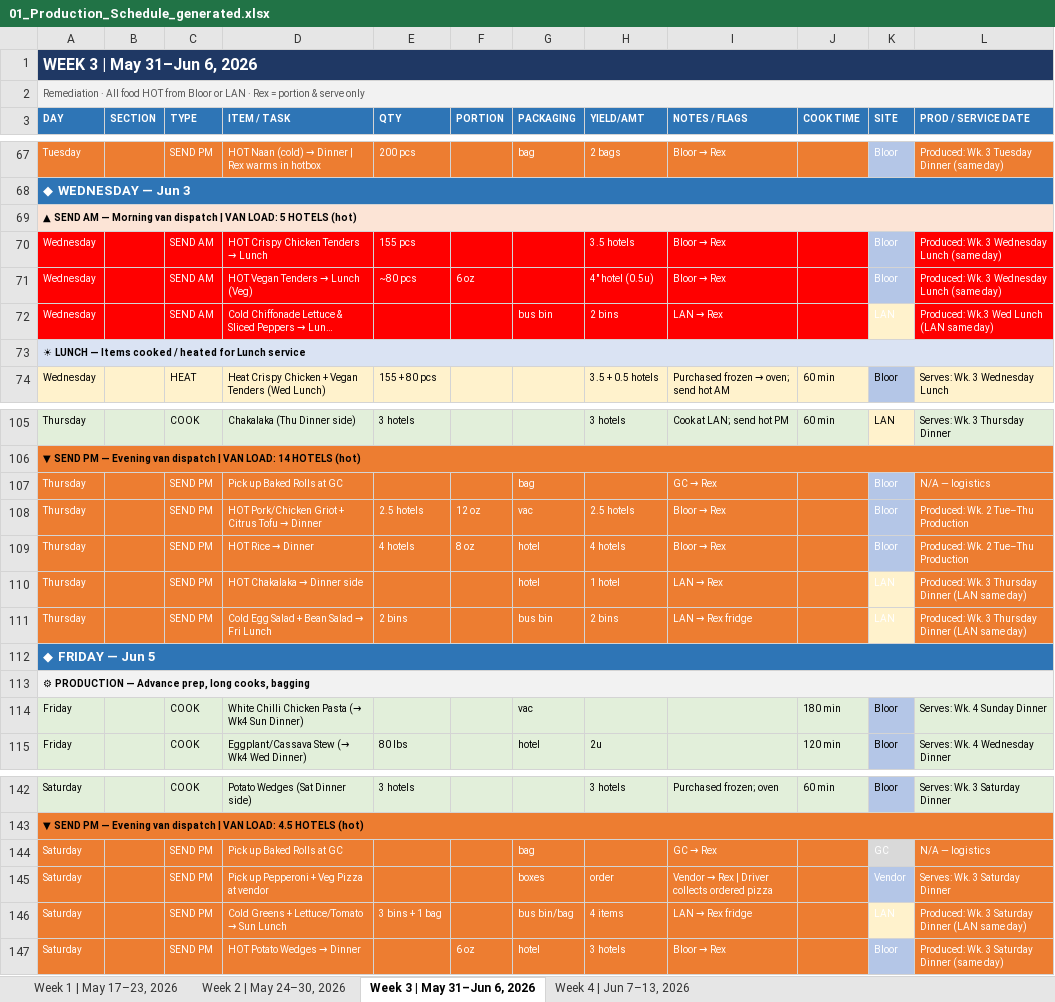
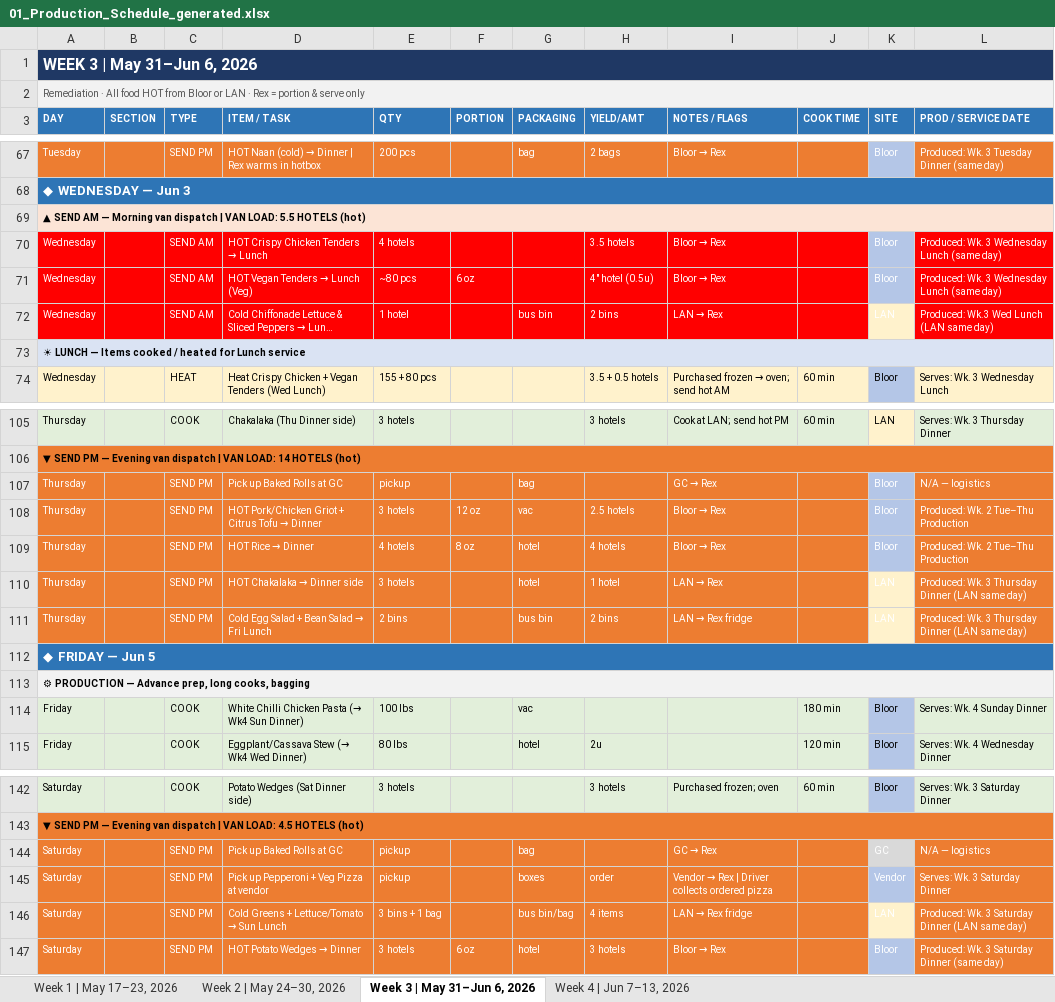
Before and after one commit to kennedyjasondavid-eng/conc-kitchen-hub, an Excel workbook: outputs/01_Production_Schedule_generated.xlsx, sheet Week 3 | May 31–Jun 6, 2026, drawn as a sheet; only a part is shown, gaps mark what is left out; long unchanged cells end in …; values as stored, in another font and other column widths than the file's, no borders; the diff covers the shown part only; the diff names each change by its address in the sheet, - before the commit and + after, or states it on an @@ line.

```diff
--- a/outputs/01_Production_Schedule_generated.xlsx (sheet Week 3 | May 31–Jun 6, 2026)
+++ b/outputs/01_Production_Schedule_generated.xlsx (sheet Week 3 | May 31–Jun 6, 2026)
-A69 (DAY): …VAN LOAD: 5 HOTELS (hot)
+A69 (DAY): …VAN LOAD: 5.5 HOTELS (hot)
-E70 (QTY): 155 pcs
+E70 (QTY): 4 hotels
-E72 (QTY): (empty)
+E72 (QTY): 1 hotel
-E107 (QTY): (empty)
+E107 (QTY): pickup
-E108 (QTY): 2.5 hotels
+E108 (QTY): 3 hotels
-E110 (QTY): (empty)
+E110 (QTY): 3 hotels
-E114 (QTY): (empty)
+E114 (QTY): 100 lbs
-E144:E145 (QTY): (empty)
+E144:E145 (QTY): pickup
-E147 (QTY): (empty)
+E147 (QTY): 3 hotels
```
Also changed, not shown: 8 edited cells elsewhere in this sheet, sheet Week 1 | May 17–23, 2026, sheet Week 4 | Jun 7–13, 2026, sheet Week 2 | May 24–30, 2026, outputs/03_Driver_Schedule_generated.xlsx, outputs/Labour_Report_generated.xlsx.
